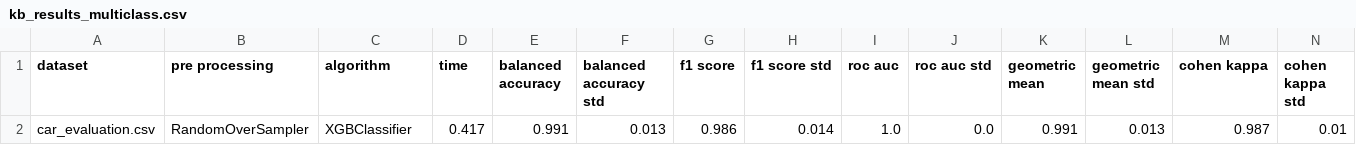
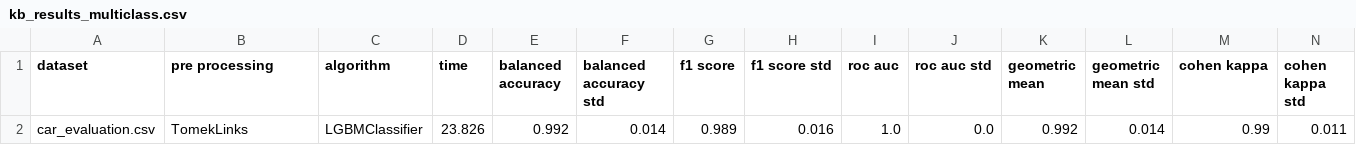
Before and after one commit to LucasRoesner503/automated-imbalanced-multi-class-classification, a CSV file: project/output/kb_results_multiclass.csv, drawn as a sheet; only a part is shown; removed rows and columns are numbered as before the commit, all else as after; rows hold the shown columns only; the diff names each change by its address in the sheet, - before the commit and + after, or states it on an @@ line.

```diff
--- a/project/output/kb_results_multiclass.csv
+++ b/project/output/kb_results_multiclass.csv
-row 2: car_evaluation.csv | RandomOverSampler | XGBClassifier | 0.417 | 0.991 | 0.013 | 0.986 | 0.014 | 1.0 | 0.0 | 0.991 | 0.013 | 0.987 | 0.01
+row 2: car_evaluation.csv | TomekLinks | LGBMClassifier | 23.826 | 0.992 | 0.014 | 0.989 | 0.016 | 1.0 | 0.0 | 0.992 | 0.014 | 0.99 | 0.011
```
Also changed, not shown: project/output/kb_characteristics_multiclass.csv, 2 other files.
